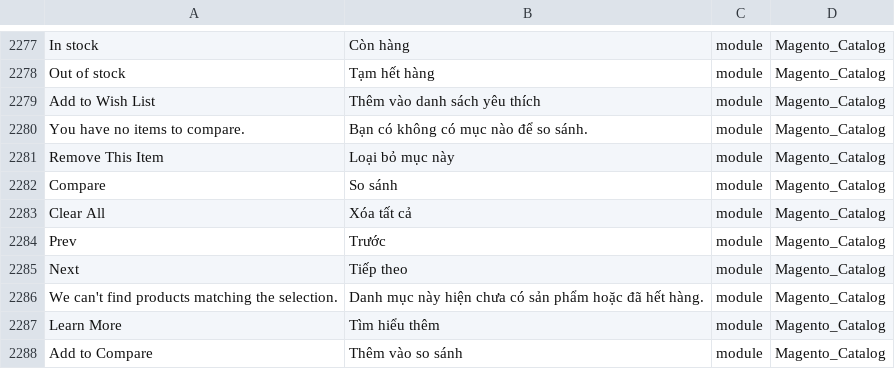
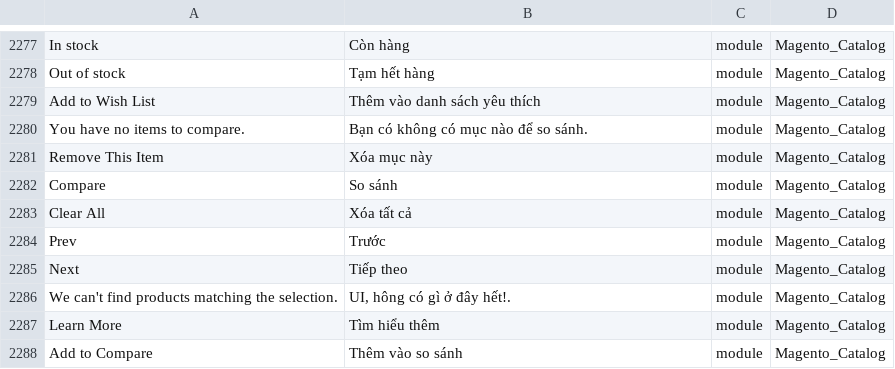
Before and after one commit to rosalynshop/rosalynshop, a CSV file: app/design/frontend/MageBig/martfury/layout01/i18n/vi_VN.csv, drawn as a sheet; only a part is shown, gaps mark what is left out; the diff names each change by its address in the sheet, - before the commit and + after, or states it on an @@ line.

```diff
--- a/app/design/frontend/MageBig/martfury/layout01/i18n/vi_VN.csv
+++ b/app/design/frontend/MageBig/martfury/layout01/i18n/vi_VN.csv
-B2281: Loại bỏ mục này
+B2281: Xóa mục này
-B2286: Danh mục này hiện chưa có sản phẩm hoặc đã hết hàng.
+B2286: UI, hông có gì ở đây hết!.
```
Also changed, not shown: 1 other file.
